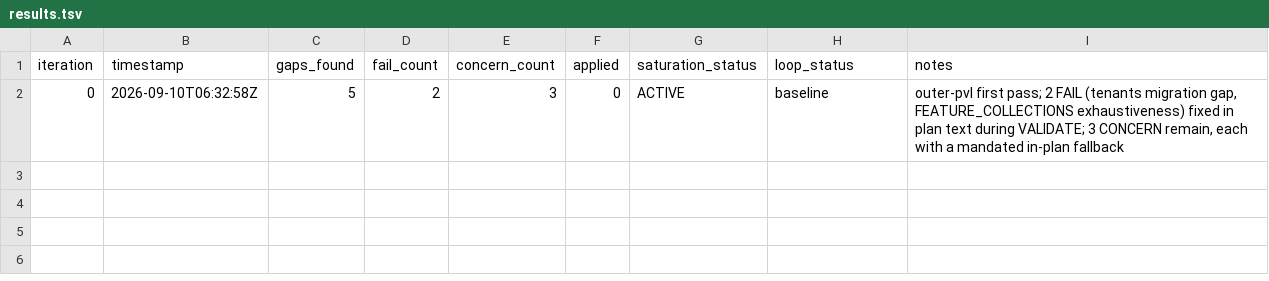
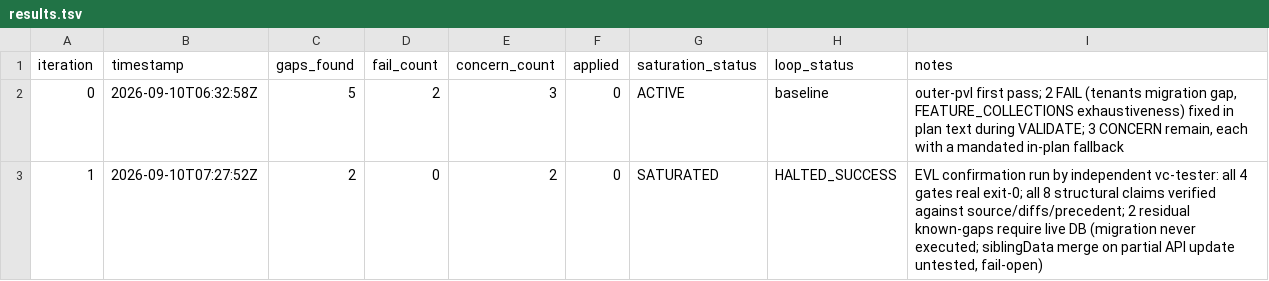
Before and after one commit to hieuhn09/apcg-cms, a TSV file: process/general-plans/active/article-video-support_10-09-26/results.tsv, drawn as a sheet.

```diff
--- a/process/general-plans/active/article-video-support_10-09-26/results.tsv
+++ b/process/general-plans/active/article-video-support_10-09-26/results.tsv
@@ -2 +2,2 @@ iteration	timestamp	gaps_found	fail_count	concern_count	applied	saturation_statu
 0	2026-09-10T06:32:58Z	5	2	3	0	ACTIVE	baseline	outer-pvl first pass; 2 FAIL (tenants migration gap, FEATURE_COLLECTIONS exhaustiveness) fixed in plan text during VALIDATE; 3 CONCERN remain, each with a mandated in-plan fallback
+1	2026-09-10T07:27:52Z	2	0	2	0	SATURATED	HALTED_SUCCESS	EVL confirmation run by independent vc-tester: all 4 gates real exit-0; all 8 structural claims verified against source/diffs/precedent; 2 residual known-gaps require live DB (migration never executed; siblingData merge on partial API update untested, fail-open)
```
Also changed, not shown: 18 other files.
